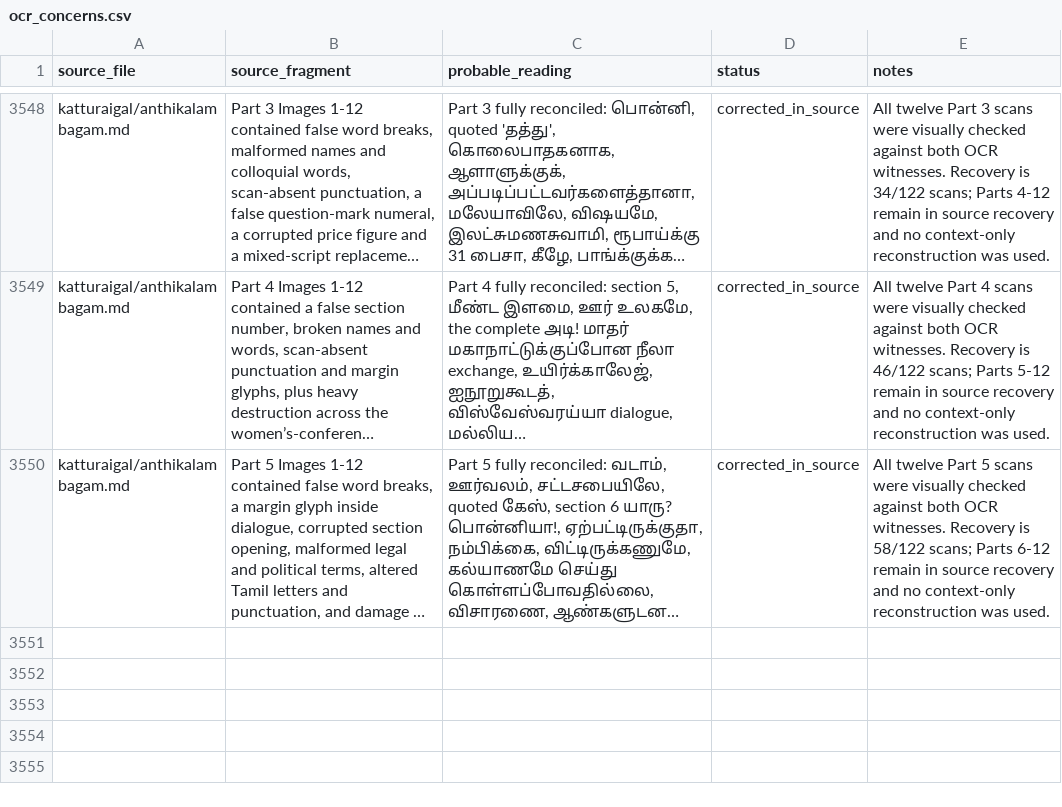
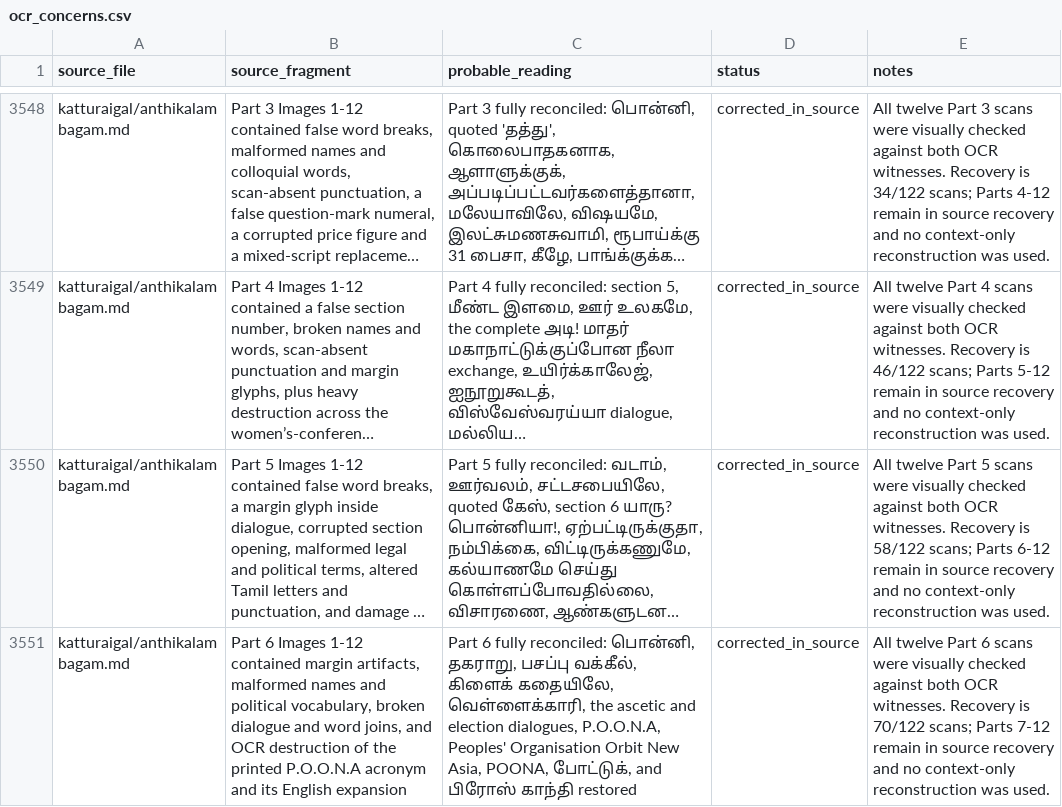
Before and after one commit to pugazg/anna-corpus, a CSV file: outputs/annavin_text_extractor/translated_contents/_translation_state/ocr_concerns.csv, drawn as a sheet; only a part is shown, gaps mark what is left out; long unchanged cells end in …; the diff names each change by its address in the sheet, - before the commit and + after, or states it on an @@ line.

Commit message:
recovery: reconcile Anthikalambagam part 6

```diff
--- a/outputs/annavin_text_extractor/translated_contents/_translation_state/ocr_concerns.csv
+++ b/outputs/annavin_text_extractor/translated_contents/_translation_state/ocr_concerns.csv
+row 3551: katturaigal/anthikalambagam.md | Part 6 Images 1-12 contained margin artifacts, malformed names and political vocabulary, broken dialogue and word joins, and OCR destruction of the printed P.O.O.N.A acronym and its English expansion | Part 6 fully reconciled: பொன்னி, தகராறு, பசப்பு வக்கீல், கிளைக் கதையிலே, வெள்ளைக்காரி, the ascetic and election dialogues, P.O.O.N.A, Peoples' Organisation Orbit New Asia, POONA, போட்டுக், and பிரோஸ் காந்தி restored | corrected_in_source | All twelve Part 6 scans were visually checked against both OCR witnesses. Recovery is 70/122 scans; Parts 7-12 remain in source recovery and no context-only reconstruction was used.
```
Also changed, not shown: 2 other files.
